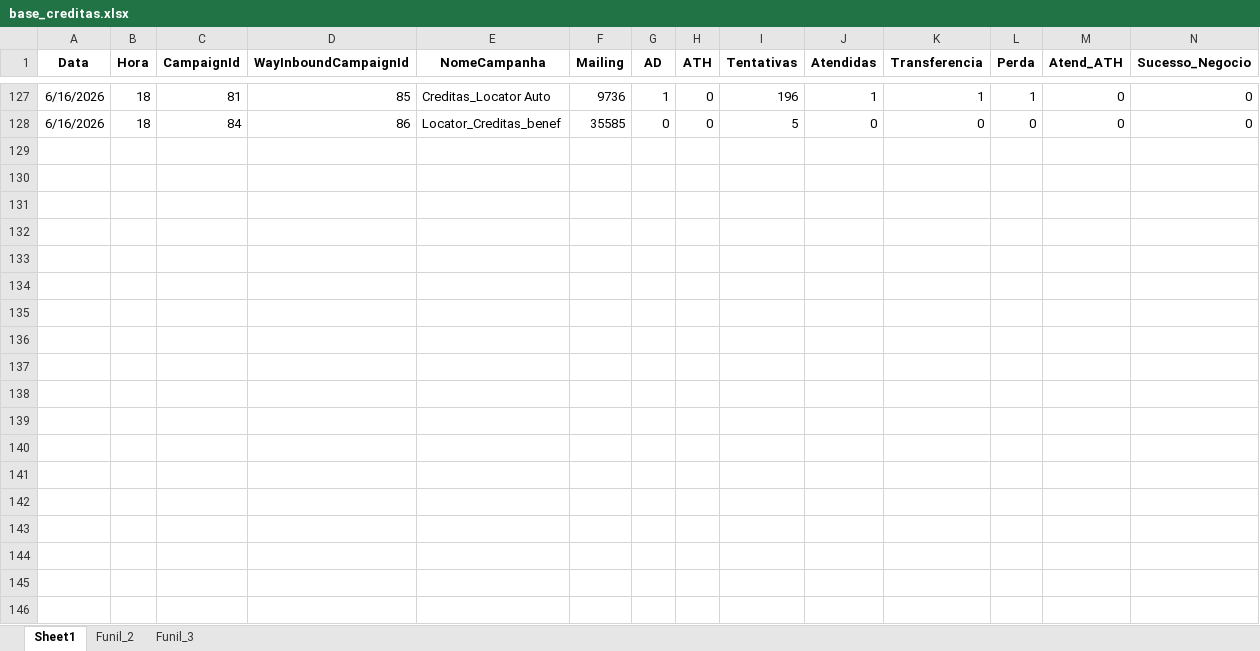
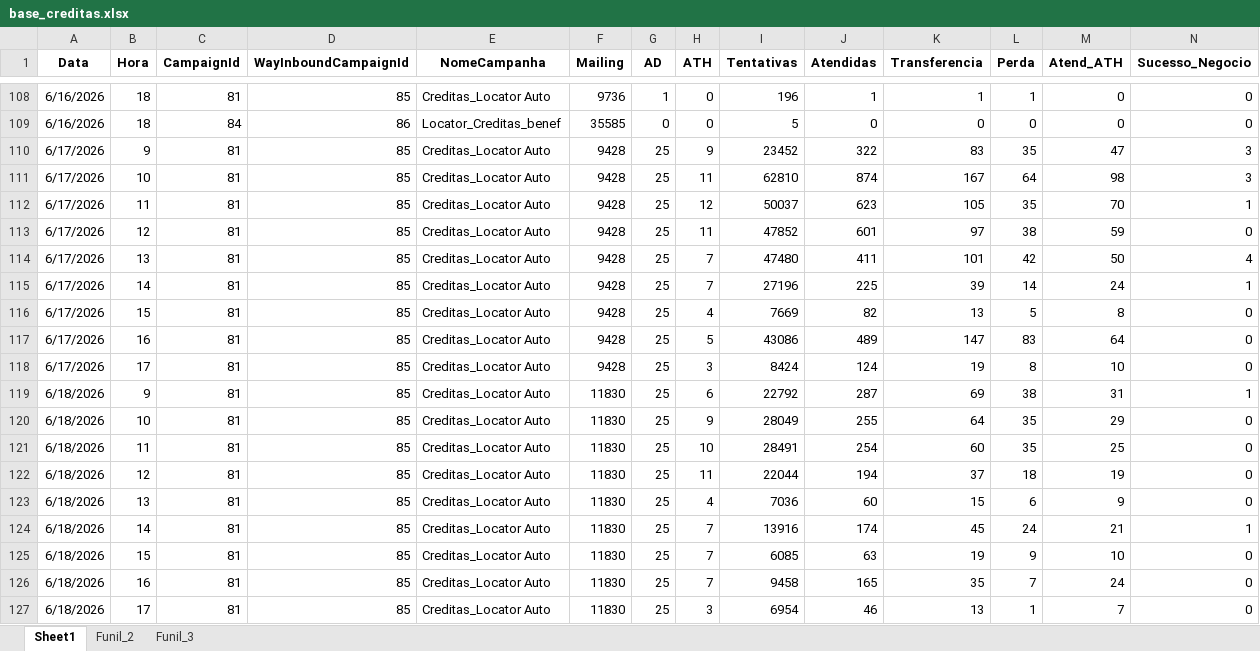
Before and after one commit to kikosouza159-afk/OSPDataCommandCenter, an Excel workbook: base_creditas.xlsx, sheet Sheet1, drawn as a sheet; only a part is shown, gaps mark what is left out; values as stored, in another font and other column widths than the file's, no borders; rows hold the shown columns only; the diff covers the shown part only; the diff names each change by its address in the sheet, - before the commit and + after, or states it on an @@ line.

```diff
--- a/base_creditas.xlsx (sheet Sheet1)
+++ b/base_creditas.xlsx (sheet Sheet1)
+row 110: 6/17/2026 | 9 | 81 | 85 | Creditas_Locator Auto | 9428 | 25 | 9 | 23452 | 322 | 83 | 35 | 47 | 3
+row 111: 6/17/2026 | 10 | 81 | 85 | Creditas_Locator Auto | 9428 | 25 | 11 | 62810 | 874 | 167 | 64 | 98 | 3
+row 112: 6/17/2026 | 11 | 81 | 85 | Creditas_Locator Auto | 9428 | 25 | 12 | 50037 | 623 | 105 | 35 | 70 | 1
+row 113: 6/17/2026 | 12 | 81 | 85 | Creditas_Locator Auto | 9428 | 25 | 11 | 47852 | 601 | 97 | 38 | 59 | 0
+row 114: 6/17/2026 | 13 | 81 | 85 | Creditas_Locator Auto | 9428 | 25 | 7 | 47480 | 411 | 101 | 42 | 50 | 4
+row 115: 6/17/2026 | 14 | 81 | 85 | Creditas_Locator Auto | 9428 | 25 | 7 | 27196 | 225 | 39 | 14 | 24 | 1
+row 116: 6/17/2026 | 15 | 81 | 85 | Creditas_Locator Auto | 9428 | 25 | 4 | 7669 | 82 | 13 | 5 | 8 | 0
+row 117: 6/17/2026 | 16 | 81 | 85 | Creditas_Locator Auto | 9428 | 25 | 5 | 43086 | 489 | 147 | 83 | 64 | 0
+row 118: 6/17/2026 | 17 | 81 | 85 | Creditas_Locator Auto | 9428 | 25 | 3 | 8424 | 124 | 19 | 8 | 10 | 0
+row 119: 6/18/2026 | 9 | 81 | 85 | Creditas_Locator Auto | 11830 | 25 | 6 | 22792 | 287 | 69 | 38 | 31 | 1
+row 120: 6/18/2026 | 10 | 81 | 85 | Creditas_Locator Auto | 11830 | 25 | 9 | 28049 | 255 | 64 | 35 | 29 | 0
+row 121: 6/18/2026 | 11 | 81 | 85 | Creditas_Locator Auto | 11830 | 25 | 10 | 28491 | 254 | 60 | 35 | 25 | 0
+row 122: 6/18/2026 | 12 | 81 | 85 | Creditas_Locator Auto | 11830 | 25 | 11 | 22044 | 194 | 37 | 18 | 19 | 0
+row 123: 6/18/2026 | 13 | 81 | 85 | Creditas_Locator Auto | 11830 | 25 | 4 | 7036 | 60 | 15 | 6 | 9 | 0
+row 124: 6/18/2026 | 14 | 81 | 85 | Creditas_Locator Auto | 11830 | 25 | 7 | 13916 | 174 | 45 | 24 | 21 | 1
+row 125: 6/18/2026 | 15 | 81 | 85 | Creditas_Locator Auto | 11830 | 25 | 7 | 6085 | 63 | 19 | 9 | 10 | 0
+row 126: 6/18/2026 | 16 | 81 | 85 | Creditas_Locator Auto | 11830 | 25 | 7 | 9458 | 165 | 35 | 7 | 24 | 0
+row 127: 6/18/2026 | 17 | 81 | 85 | Creditas_Locator Auto | 11830 | 25 | 3 | 6954 | 46 | 13 | 1 | 7 | 0
```
Also changed, not shown: 21 added rows and 19 removed rows elsewhere in this sheet, 2 other files.
